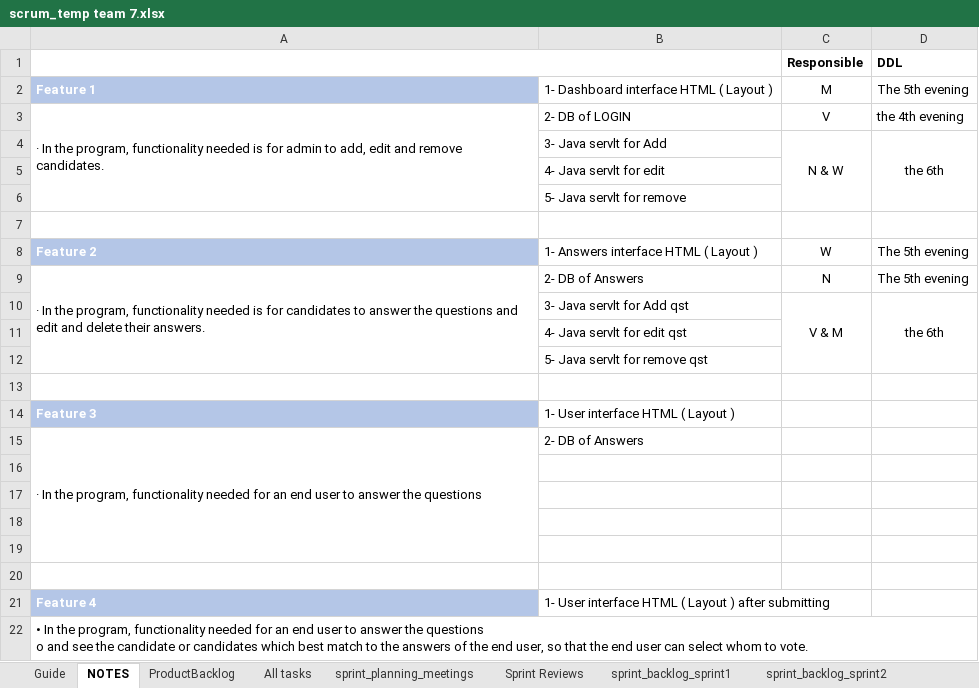
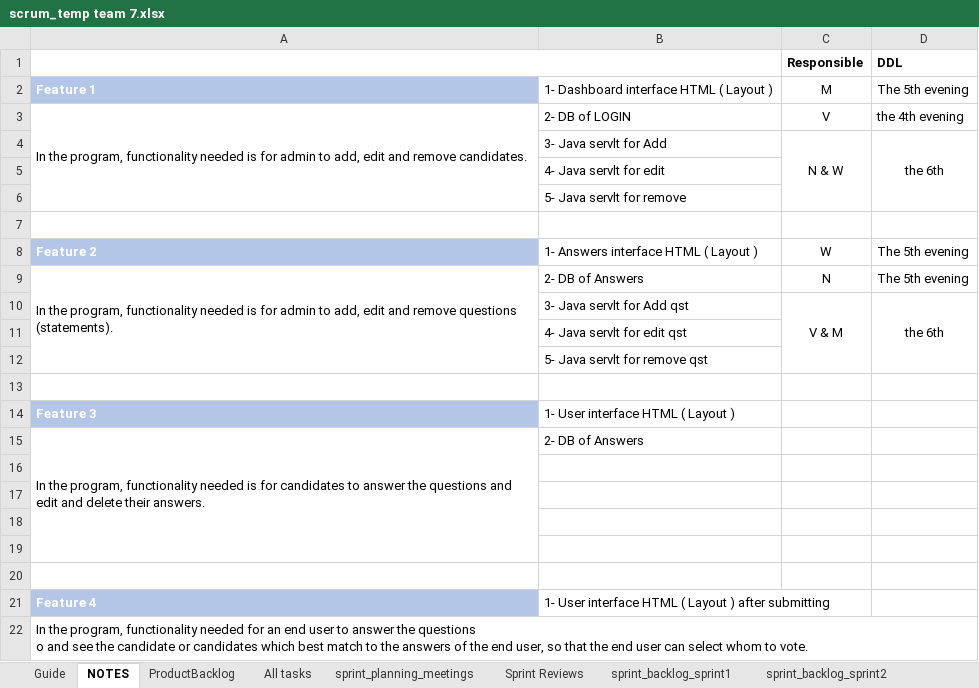
Before and after one commit to vigneshreddykandi/Team7, an Excel workbook: scrum_temp team 7.xlsx, sheet NOTES, drawn as a sheet; values as stored, in another font and other column widths than the file's, no borders; charts and pictures not drawn; the diff names each change by its address in the sheet, - before the commit and + after, or states it on an @@ line.

Commit message:
scrum updated

```diff
--- a/scrum_temp team 7.xlsx (sheet NOTES)
+++ b/scrum_temp team 7.xlsx (sheet NOTES)
-A3: · In the…
+A3: In the…
-A9: · In the program, functionality needed is for candidates to answer the questions and edit and delete their answers.
+A9: In the program, functionality needed is for admin to add, edit and remove questions (statements).
-A15: · In the program, functionality needed for an end user to answer the questions
+A15: In the program, functionality needed is for candidates to answer the questions and edit and delete their answers.
-A22: • In the…
+A22: In the…
```
Also changed, not shown: charts or pictures, 2 other files.
